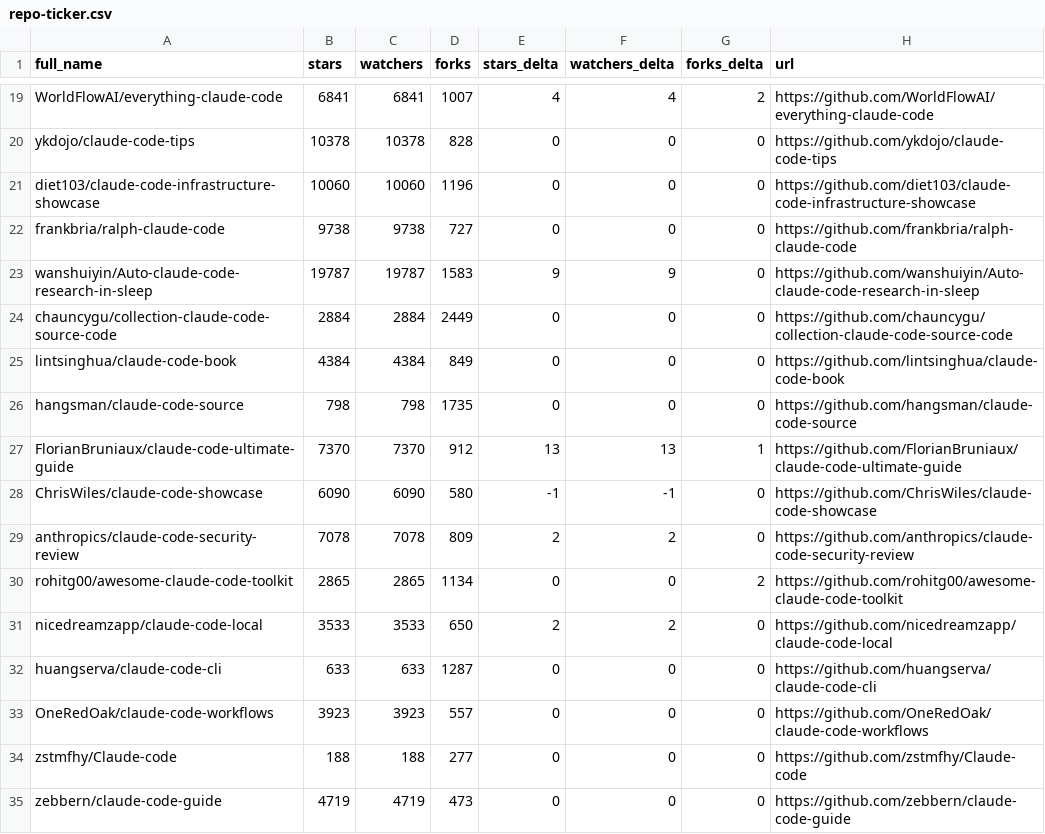
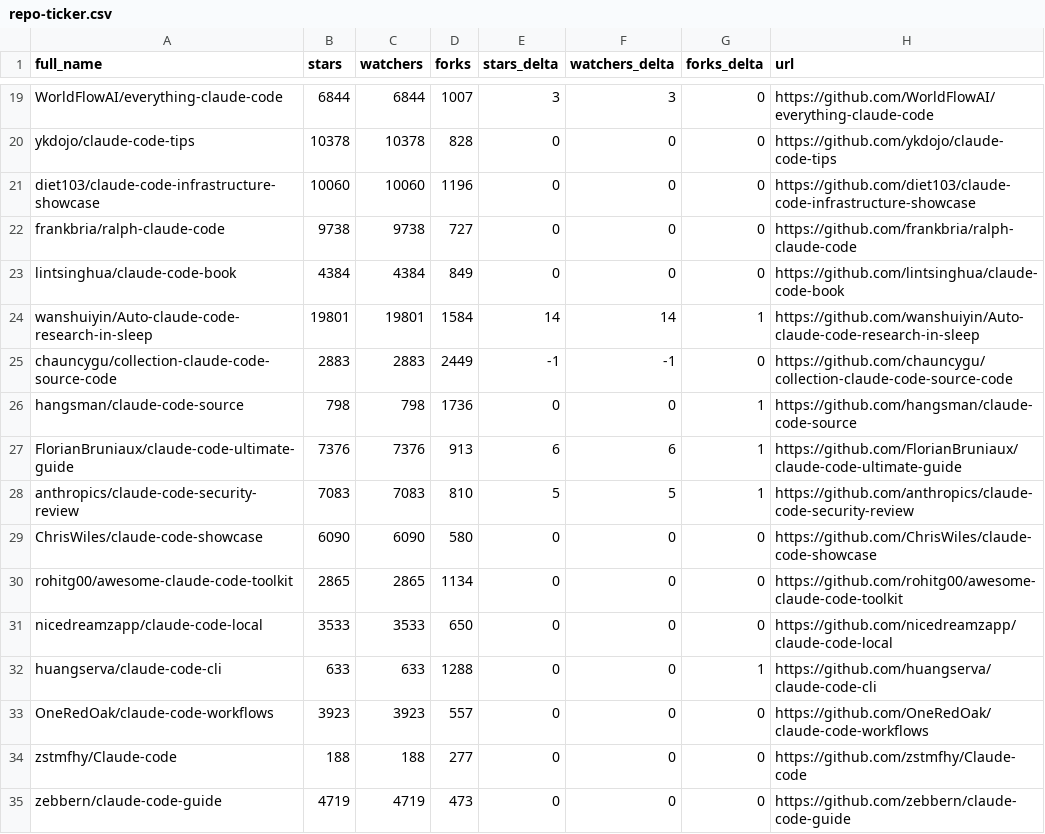
Before and after one commit to mfeindt0705/awesome-claude-code, a CSV file: data/repo-ticker.csv, drawn as a sheet; only a part is shown, gaps mark what is left out; removed rows and columns are numbered as before the commit, all else as after; the diff covers the shown part only; the diff names each change by its address in the sheet, - before the commit and + after, or states it on an @@ line.

```diff
--- a/data/repo-ticker.csv
+++ b/data/repo-ticker.csv
-B19 (stars): 6841
+B19 (stars): 6844
-C19 (watchers): 6841
+C19 (watchers): 6844
-E19 (stars_delta): 4
+E19 (stars_delta): 3
-F19 (watchers_delta): 4
+F19 (watchers_delta): 3
-G19 (forks_delta): 2
+G19 (forks_delta): 0
-row 23: wanshuiyin/Auto-claude-code-research-in-sleep | 19787 | 19787 | 1583 | 9 | 9 | 0 | https://github.com/wanshuiyin/Auto-claude-code-research-in-sleep
-row 24: chauncygu/collection-claude-code-source-code | 2884 | 2884 | 2449 | 0 | 0 | 0 | https://github.com/chauncygu/collection-claude-code-source-code
+row 24: wanshuiyin/Auto-claude-code-research-in-sleep | 19801 | 19801 | 1584 | 14 | 14 | 1 | https://github.com/wanshuiyin/Auto-claude-code-research-in-sleep
+row 25: chauncygu/collection-claude-code-source-code | 2883 | 2883 | 2449 | -1 | -1 | 0 | https://github.com/chauncygu/collection-claude-code-source-code
-D26 (forks): 1735
+D26 (forks): 1736
-G26 (forks_delta): 0
+G26 (forks_delta): 1
-B27 (stars): 7370
+B27 (stars): 7376
-C27 (watchers): 7370
+C27 (watchers): 7376
-D27 (forks): 912
+D27 (forks): 913
-E27 (stars_delta): 13
+E27 (stars_delta): 6
-F27 (watchers_delta): 13
+F27 (watchers_delta): 6
+row 28: anthropics/claude-code-security-review | 7083 | 7083 | 810 | 5 | 5 | 1 | https://github.com/anthropics/claude-code-security-review
-E29 (stars_delta): -1
+E29 (stars_delta): 0
-F29 (watchers_delta): -1
+F29 (watchers_delta): 0
-row 29: anthropics/claude-code-security-review | 7078 | 7078 | 809 | 2 | 2 | 0 | https://github.com/anthropics/claude-code-security-review
-G30 (forks_delta): 2
+G30 (forks_delta): 0
-E31 (stars_delta): 2
+E31 (stars_delta): 0
-F31 (watchers_delta): 2
+F31 (watchers_delta): 0
-D32 (forks): 1287
+D32 (forks): 1288
-G32 (forks_delta): 0
+G32 (forks_delta): 1
```
Also changed, not shown: 1 added row, 1 removed row and 90 edited cells elsewhere in this file, 2 other files.
